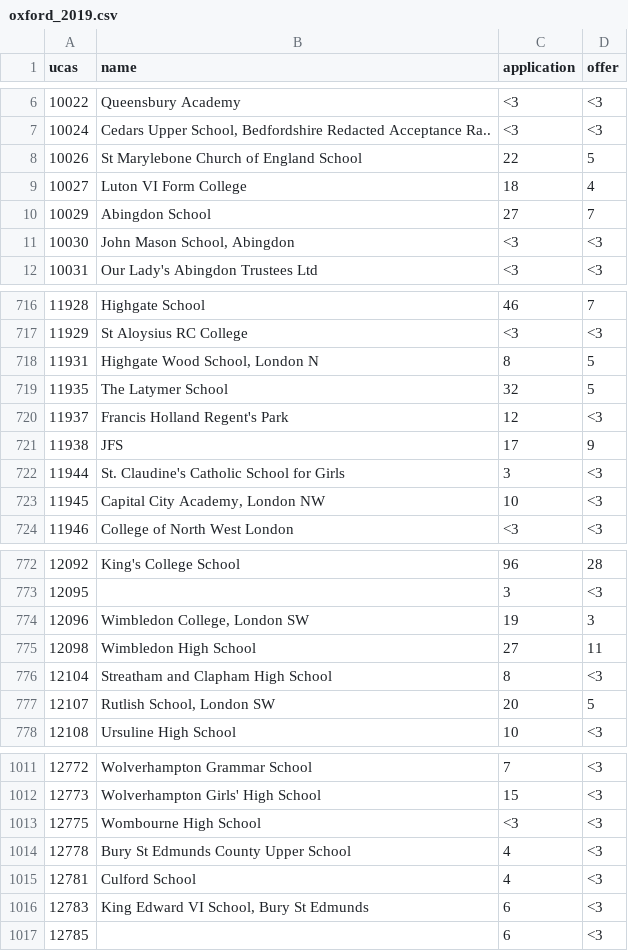
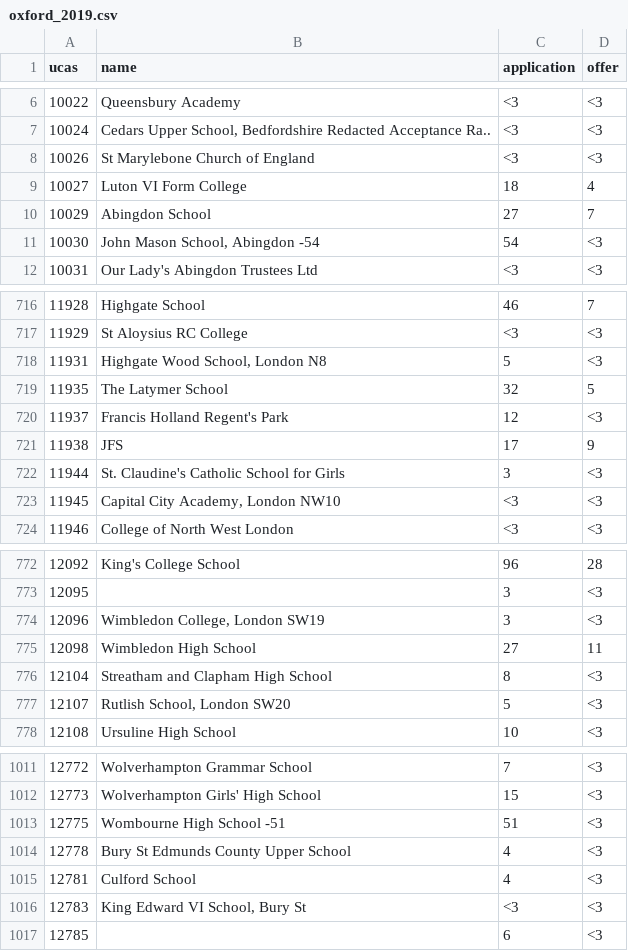
Before and after one commit to limestreetlab/limestreetlab.github.io, a CSV file: blog/data/oxbridge/extracted/oxford_2019.csv, drawn as a sheet; only a part is shown, gaps mark what is left out; the diff covers the shown part only.

```diff
--- a/blog/data/oxbridge/extracted/oxford_2019.csv
+++ b/blog/data/oxbridge/extracted/oxford_2019.csv
@@ -7,6 +7,6 @@
 "10024","Cedars Upper School, Bedfordshire                                        Redacted Acceptance Ra..","<3","<3"
-"10026","St Marylebone Church of England School","22","5"
+"10026","St Marylebone Church of England","<3","<3"
 "10027","Luton VI Form College","18","4"
 "10029","Abingdon School","27","7"
-"10030","John Mason School, Abingdon","<3","<3"
+"10030","John Mason School, Abingdon                                               -54","54","<3"
 "10031","Our Lady's Abingdon Trustees Ltd","<3","<3"
@@ -717,3 +717,3 @@
 "11929","St Aloysius RC College","<3","<3"
-"11931","Highgate Wood School, London N","8","5"
+"11931","Highgate Wood School, London N8","5","<3"
 "11935","The Latymer School","32","5"
@@ -722,3 +722,3 @@
 "11944","St. Claudine's Catholic School for Girls","3","<3"
-"11945","Capital City Academy, London NW","10","<3"
+"11945","Capital City Academy, London NW10","<3","<3"
 "11946","College of North West London","<3","<3"
@@ -773,6 +773,6 @@
 "12095","","3","<3"
-"12096","Wimbledon College, London SW","19","3"
+"12096","Wimbledon College, London SW19","3","<3"
 "12098","Wimbledon High School","27","11"
 "12104","Streatham and Clapham High School","8","<3"
-"12107","Rutlish School, London SW","20","5"
+"12107","Rutlish School, London SW20","5","<3"
 "12108","Ursuline High School","10","<3"
@@ -1012,6 +1012,6 @@
 "12773","Wolverhampton Girls' High School","15","<3"
-"12775","Wombourne High School","<3","<3"
+"12775","Wombourne High School                                                      -51","51","<3"
 "12778","Bury St Edmunds County Upper School","4","<3"
 "12781","Culford School","4","<3"
-"12783","King Edward VI School, Bury St Edmunds","6","<3"
+"12783","King Edward VI School, Bury St","<3","<3"
 "12785","","6","<3"
```
Also changed, not shown: 135 edited cells elsewhere in this file, blog/data/oxbridge/extracted/oxford_2020.csv, blog/data/oxbridge/extracted/oxford_2021.csv, 11 other files.
